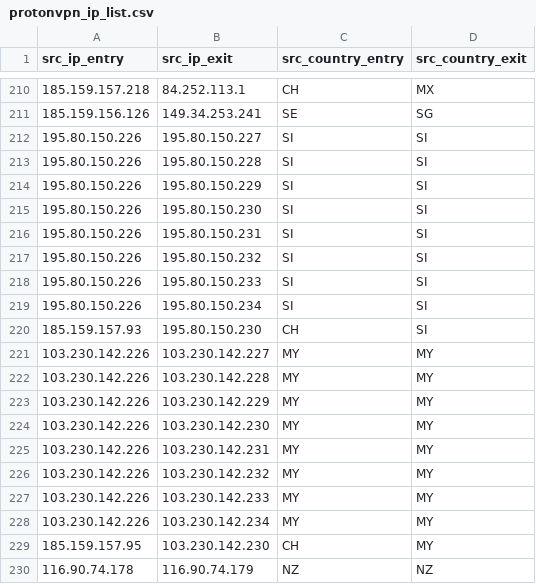
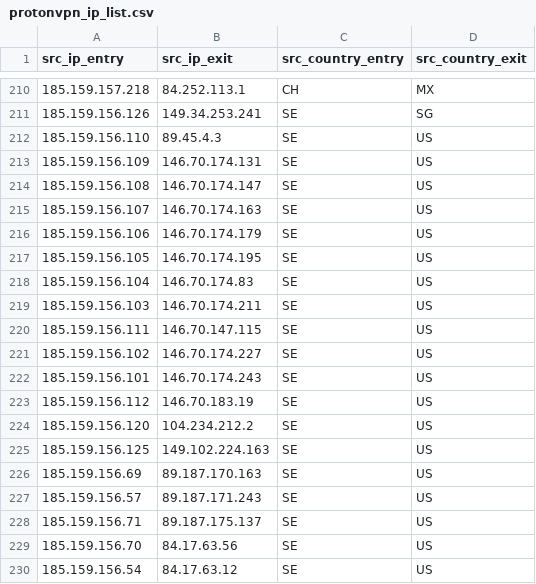
Before and after one commit to onlyforbakup/awesome-lists, a CSV file: Lists/VPN/ProtonVPN/protonvpn_ip_list.csv, drawn as a sheet; only a part is shown, gaps mark what is left out; the shorter side is filled out with more unchanged rows; the diff covers the shown part only.

```diff
--- a/Lists/VPN/ProtonVPN/protonvpn_ip_list.csv
+++ b/Lists/VPN/ProtonVPN/protonvpn_ip_list.csv
@@ -211 +211,20 @@ src_ip_entry,src_ip_exit,src_country_entry,src_country_exit
 185.159.156.126,149.34.253.241,SE,SG
+185.159.156.110,89.45.4.3,SE,US
+185.159.156.109,146.70.174.131,SE,US
+185.159.156.108,146.70.174.147,SE,US
+185.159.156.107,146.70.174.163,SE,US
+185.159.156.106,146.70.174.179,SE,US
+185.159.156.105,146.70.174.195,SE,US
+185.159.156.104,146.70.174.83,SE,US
+185.159.156.103,146.70.174.211,SE,US
+185.159.156.111,146.70.147.115,SE,US
+185.159.156.102,146.70.174.227,SE,US
+185.159.156.101,146.70.174.243,SE,US
+185.159.156.112,146.70.183.19,SE,US
+185.159.156.120,104.234.212.2,SE,US
+185.159.156.125,149.102.224.163,SE,US
+185.159.156.69,89.187.170.163,SE,US
+185.159.156.57,89.187.171.243,SE,US
+185.159.156.71,89.187.175.137,SE,US
+185.159.156.70,84.17.63.56,SE,US
+185.159.156.54,84.17.63.12,SE,US
```
Also changed, not shown: 10 added rows and 1 removed row elsewhere in this file.
